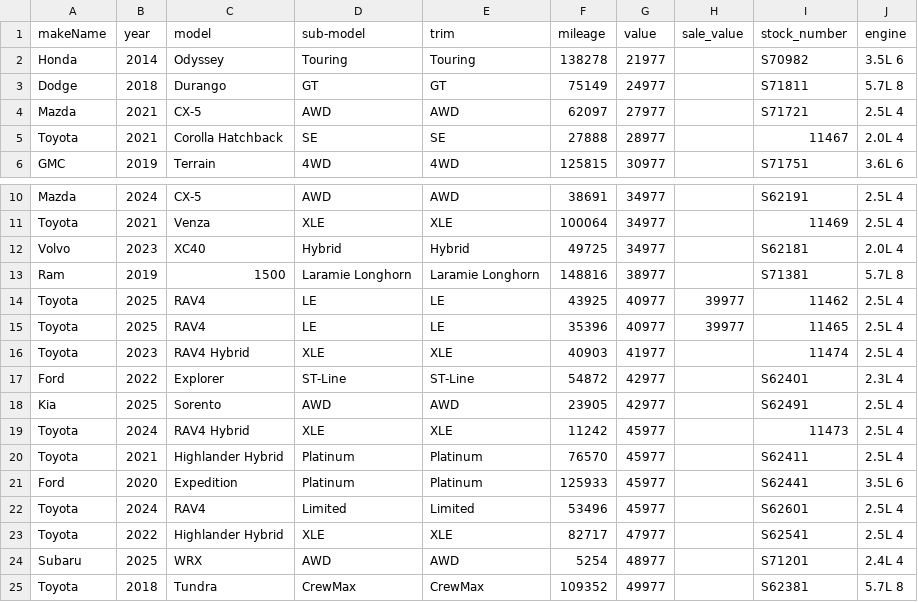
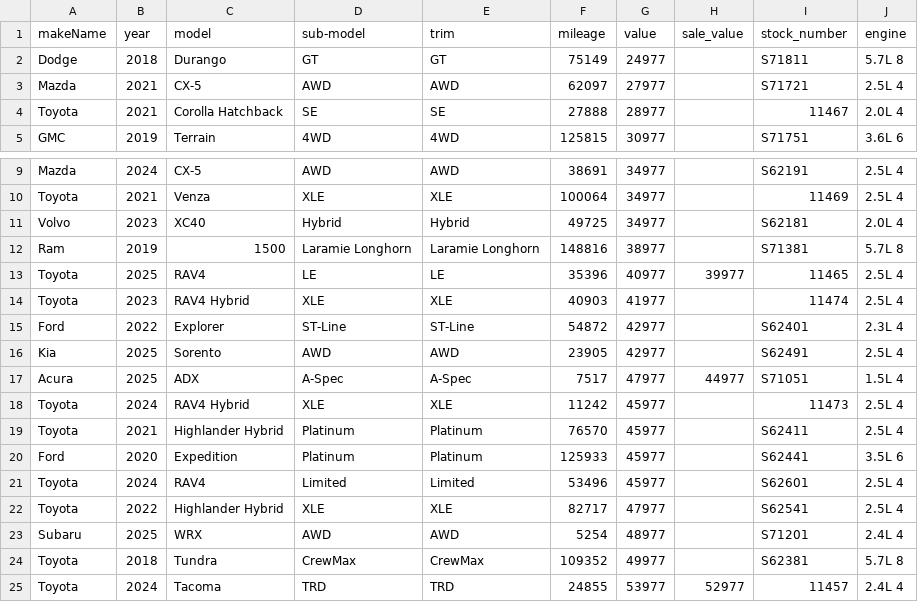
Before and after one commit to monilp28/RDTPDF, a CSV file: public/data/inventory.csv, drawn as a sheet; only a part is shown, gaps mark what is left out; the shorter side is filled out with more unchanged rows.

```diff
--- a/public/data/inventory.csv
+++ b/public/data/inventory.csv
@@ -1,3 +1,2 @@
 makeName,year,model,sub-model,trim,mileage,value,sale_value,stock_number,engine
-Honda,2014,Odyssey,Touring,Touring,138278,21977,,S70982,3.5L 6
 Dodge,2018,Durango,GT,GT,75149,24977,,S71811,5.7L 8
@@ -13,3 +12,2 @@ Volvo,2023,XC40,Hybrid,Hybrid,49725,34977,,S62181,2.0L 4
 Ram,2019,1500,Laramie Longhorn,Laramie Longhorn,148816,38977,,S71381,5.7L 8
-Toyota,2025,RAV4,LE,LE,43925,40977,39977,11462,2.5L 4
 Toyota,2025,RAV4,LE,LE,35396,40977,39977,11465,2.5L 4
@@ -18,2 +16,3 @@ Ford,2022,Explorer,ST-Line,ST-Line,54872,42977,,S62401,2.3L 4
 Kia,2025,Sorento,AWD,AWD,23905,42977,,S62491,2.5L 4
+Acura,2025,ADX,A-Spec,A-Spec,7517,47977,44977,S71051,1.5L 4
 Toyota,2024,RAV4 Hybrid,XLE,XLE,11242,45977,,11473,2.5L 4
```
